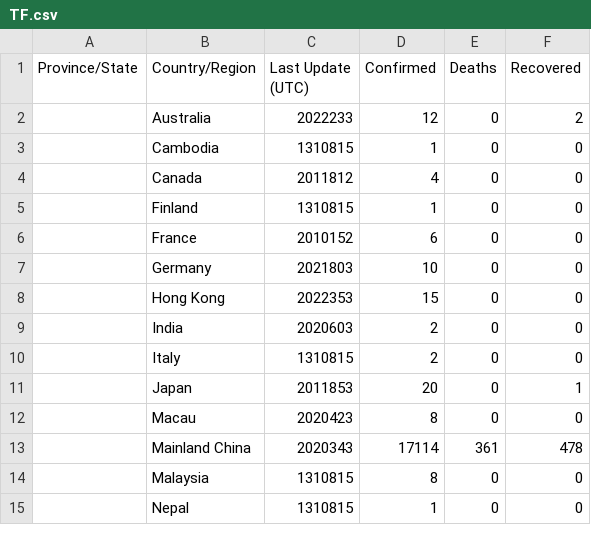
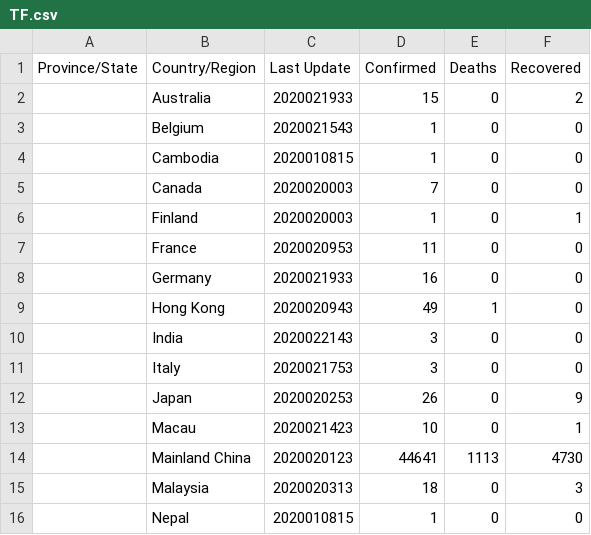
Before and after one commit to yonggeun/coronavirus-live-update, a CSV file: modules/live/data/TF.csv, drawn as a sheet; only a part is shown; the diff covers the shown part only.

```diff
--- a/modules/live/data/TF.csv
+++ b/modules/live/data/TF.csv
@@ -1,15 +1,16 @@
-Province/State,Country/Region,Last Update (UTC),Confirmed,Deaths,Recovered
-,Australia,2022233,12,0,2
-,Cambodia,1310815,1,0,0
-,Canada,2011812,4,0,0
-,Finland,1310815,1,0,0
-,France,2010152,6,0,0
-,Germany,2021803,10,0,0
-,Hong Kong,2022353,15,0,0
-,India,2020603,2,0,0
-,Italy,1310815,2,0,0
-,Japan,2011853,20,0,1
-,Macau,2020423,8,0,0
-,Mainland China,2020343,17114,361,478
-,Malaysia,1310815,8,0,0
-,Nepal,1310815,1,0,0
+Province/State,Country/Region,Last Update,Confirmed,Deaths,Recovered
+,Australia,2020021933,15,0,2
+,Belgium,2020021543,1,0,0
+,Cambodia,2020010815,1,0,0
+,Canada,2020020003,7,0,0
+,Finland,2020020003,1,0,1
+,France,2020020953,11,0,0
+,Germany,2020021933,16,0,0
+,Hong Kong,2020020943,49,1,0
+,India,2020022143,3,0,0
+,Italy,2020021753,3,0,0
+,Japan,2020020253,26,0,9
+,Macau,2020021423,10,0,1
+,Mainland China,2020020123,44641,1113,4730
+,Malaysia,2020020313,18,0,3
+,Nepal,2020010815,1,0,0
```
Also changed, not shown: 1 added row and 31 edited cells elsewhere in this file, modules/live/data/T.csv, 9 other files.
